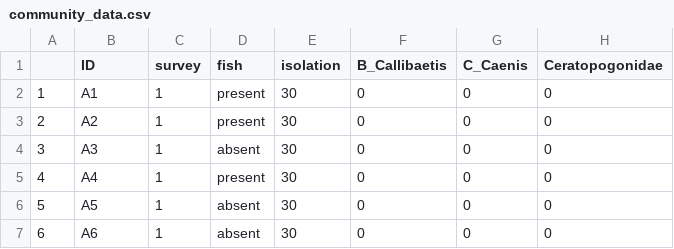
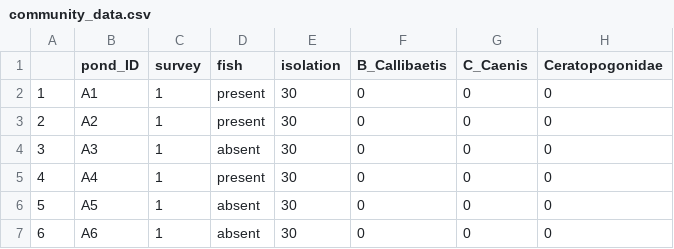
Before and after one commit to RodolfoPelinson/PredatorIsolationStochasticity, a CSV file: csv data/community_data.csv, drawn as a sheet; only a part is shown; the diff names each change by its address in the sheet, - before the commit and + after, or states it on an @@ line.

Commit message:
small change to csv data

```diff
--- a/csv data/community_data.csv
+++ b/csv data/community_data.csv
-B1: ID
+B1: pond_ID
```
